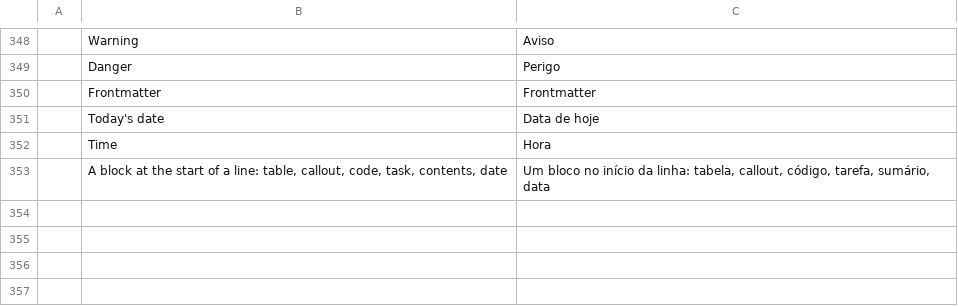
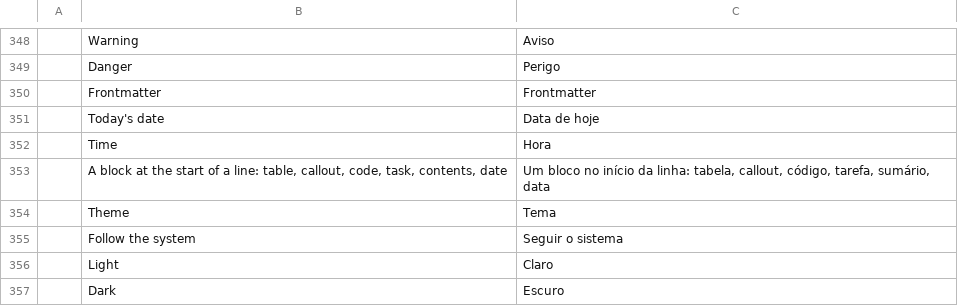
Before and after one commit to Anon5T4R/Local-Obsidian, a TSV file: i18n/locales/pt-br/localobsidian.tsv, drawn as a sheet; only a part is shown, gaps mark what is left out; the diff names each change by its address in the sheet, - before the commit and + after, or states it on an @@ line.

Commit message:
tema: Sistema/Claro/Escuro nas preferencias, com a paleta clara revisada
O app ja sabia desenhar nos dois temas (o acento e instalado nos dois estilos), mas nunca
escolhia: ficava com o padrao do egui, sem jeito de o usuario pinar. Agora:

- `Prefs::theme` (`system` | `light` | `dark`, padrao `system`), com `Theme` no prefs.rs
  (chave + `ThemePreference`), lido/gravado no `prefs.json`;
- `Visualizar -> Tema` com tres opcoes (radio), aplicando na hora (`ctx.set_theme`) e
  persistindo; `LocalApp::new` aplica antes do primeiro frame e `LOCALOBSIDIAN_QA_THEME`
  permite capturar o app real num tema fixo;
- `install_styles` extraido (o acento violeta nos dois estilos) para o teste poder provar
  que o tema chega ao contexto e que o acento muda com ele.

Paleta clara revisada (o que a captura mostrou):

- **Callouts**: a tabela de cores foi feita para a pagina escura; no branco o ambar (e o
  verde/azul) ficava ilegivel como titulo. O tema claro escurece a mesma matiz (`shade`),
  com um teste de contraste WCAG (piso 3:1 no branco) para todas as familias.
- **Busca na leitura**: o acerto atual era um preenchimento de 0.55 que, no claro, enterrava
  o texto. Agora o preenchimento e leve nos dois temas e o acerto atual ganha **anel** de
  acento (0.55/0.22 no escuro, 0.30/0.14 no claro).

QA: captura do **app real** nos dois temas (`LOCALOBSIDIAN_QA_THEME=light cargo xtask
qa-shots`, arquivos com sufixo `-light`, 6 PNGs por tema) + renders de kittest de leitura,
editor (Split), busca, painel de IA/dialogo, revisao, mapa, calendario e barra de busca, todos
no claro. Testes: prefs (padrao/round-trip/futuro), tema -> contexto/acento, contraste dos
callouts. 484 testes, clippy/fmt/i18n limpos (344 linhas por catalogo, 4 chaves novas).

```diff
--- a/i18n/locales/pt-br/localobsidian.tsv
+++ b/i18n/locales/pt-br/localobsidian.tsv
+row 354:  | Theme | Tema
+row 355:  | Follow the system | Seguir o sistema
+row 356:  | Light | Claro
+row 357:  | Dark | Escuro
```
Also changed, not shown: i18n/locales/es/localobsidian.tsv, i18n/locales/ja/localobsidian.tsv, 8 other files.
